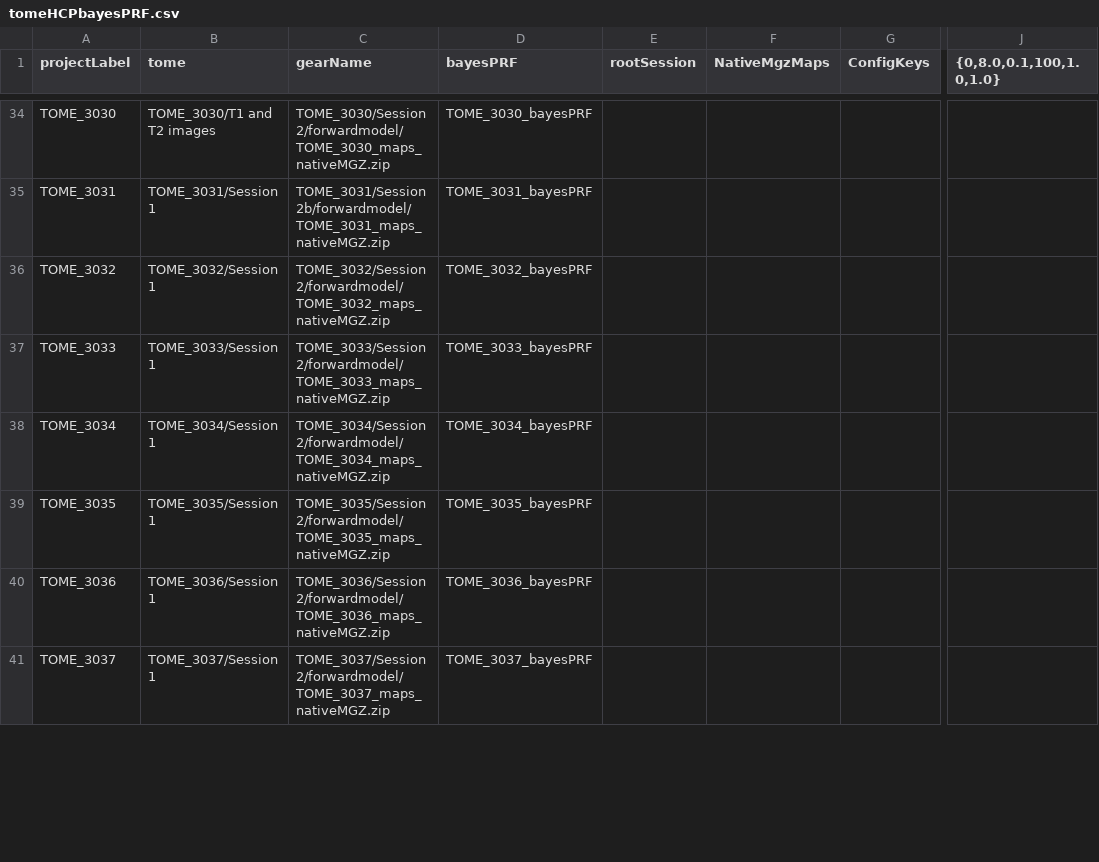
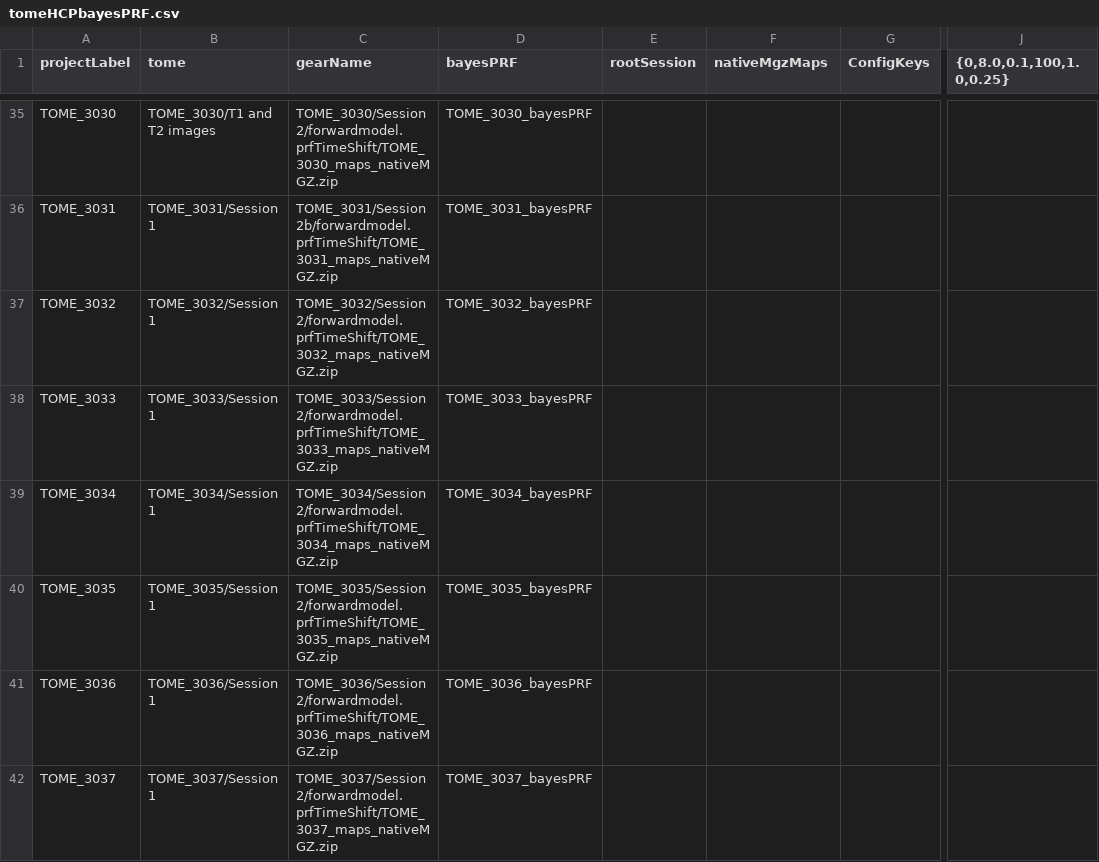
Before and after one commit to gkaguirrelab/mriTOMEAnalysis, a CSV file: code/submitGears/tomeHCPbayesPRF.csv, drawn as a sheet; only a part is shown, gaps mark what is left out; addresses are those after the commit; the diff covers the shown part only; the diff names each change by its address in the sheet, - before the commit and + after, or states it on an @@ line.

```diff
--- a/code/submitGears/tomeHCPbayesPRF.csv
+++ b/code/submitGears/tomeHCPbayesPRF.csv
-F1: NativeMgzMaps
+F1: nativeMgzMaps
-J1: {0,8.0,0.1,100,1.0,1.0}
+J1: {0,8.0,0.1,100,1.0,0.25}
-C35 (gearName): TOME_3030/Session 2/forwardmodel/TOME_3030_maps_nativeMGZ.zip
+C35 (gearName): TOME_3030/Session 2/forwardmodel.prfTimeShift/TOME_3030_maps_nativeMGZ.zip
-C36 (gearName): TOME_3031/Session 2b/forwardmodel/TOME_3031_maps_nativeMGZ.zip
+C36 (gearName): TOME_3031/Session 2b/forwardmodel.prfTimeShift/TOME_3031_maps_nativeMGZ.zip
-C37 (gearName): TOME_3032/Session 2/forwardmodel/TOME_3032_maps_nativeMGZ.zip
+C37 (gearName): TOME_3032/Session 2/forwardmodel.prfTimeShift/TOME_3032_maps_nativeMGZ.zip
-C38 (gearName): TOME_3033/Session 2/forwardmodel/TOME_3033_maps_nativeMGZ.zip
+C38 (gearName): TOME_3033/Session 2/forwardmodel.prfTimeShift/TOME_3033_maps_nativeMGZ.zip
-C39 (gearName): TOME_3034/Session 2/forwardmodel/TOME_3034_maps_nativeMGZ.zip
+C39 (gearName): TOME_3034/Session 2/forwardmodel.prfTimeShift/TOME_3034_maps_nativeMGZ.zip
-C40 (gearName): TOME_3035/Session 2/forwardmodel/TOME_3035_maps_nativeMGZ.zip
+C40 (gearName): TOME_3035/Session 2/forwardmodel.prfTimeShift/TOME_3035_maps_nativeMGZ.zip
-C41 (gearName): TOME_3036/Session 2/forwardmodel/TOME_3036_maps_nativeMGZ.zip
+C41 (gearName): TOME_3036/Session 2/forwardmodel.prfTimeShift/TOME_3036_maps_nativeMGZ.zip
-C42 (gearName): TOME_3037/Session 2/forwardmodel/TOME_3037_maps_nativeMGZ.zip
+C42 (gearName): TOME_3037/Session 2/forwardmodel.prfTimeShift/TOME_3037_maps_nativeMGZ.zip
```
Also changed, not shown: 1 added row and 36 edited cells elsewhere in this file.
